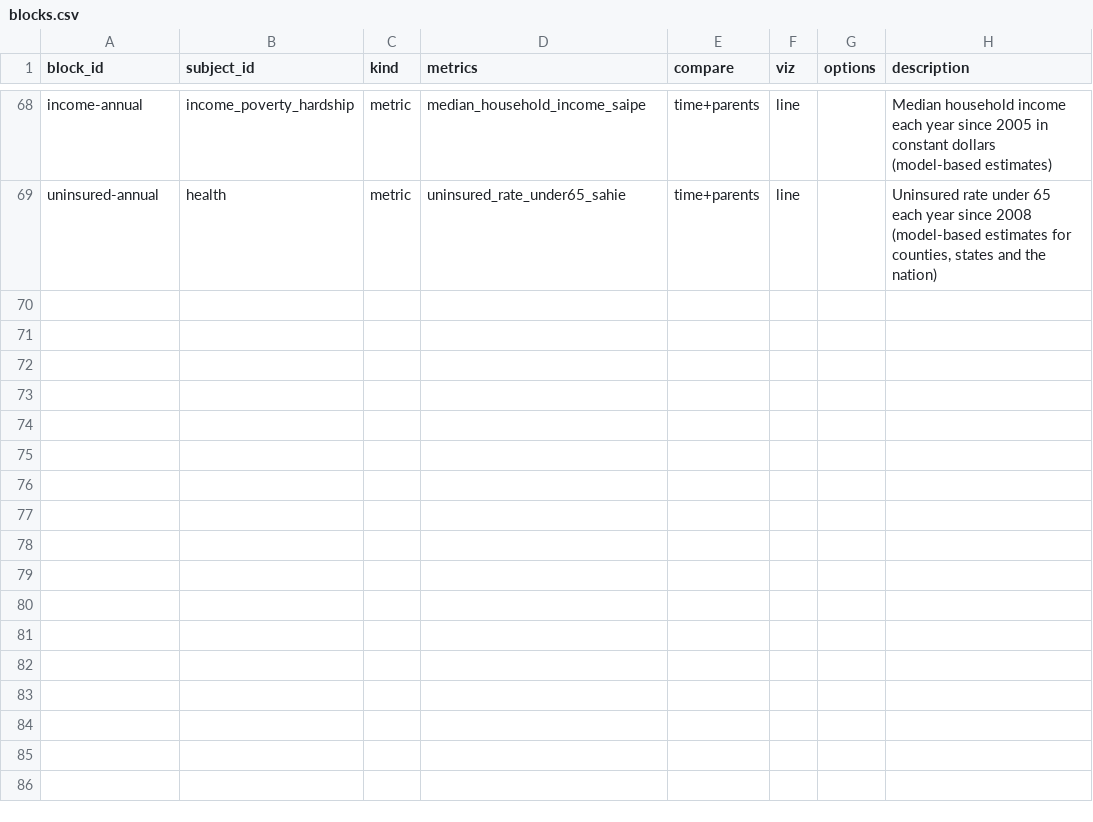
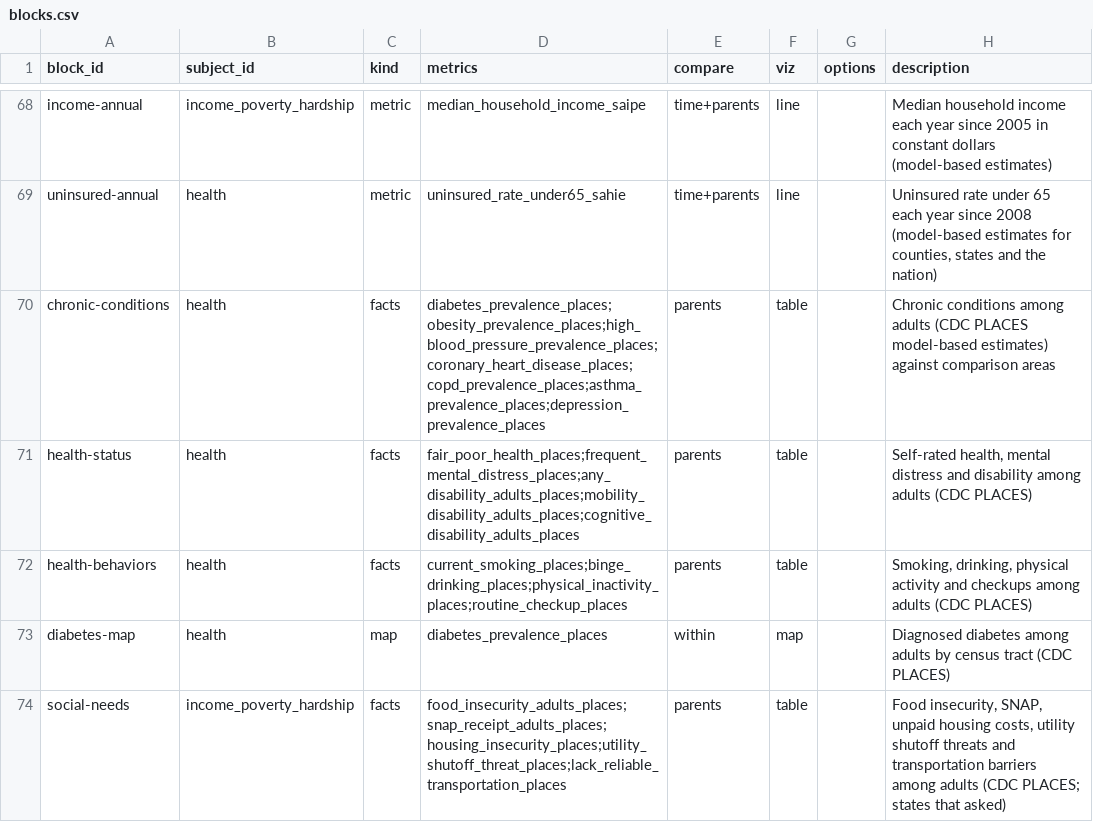
Before and after one commit to jpbranson/geo-report-gen, a CSV file: catalog/blocks.csv, drawn as a sheet; only a part is shown, gaps mark what is left out; the diff names each change by its address in the sheet, - before the commit and + after, or states it on an @@ line.

```diff
--- a/catalog/blocks.csv
+++ b/catalog/blocks.csv
+row 70: chronic-conditions | health | facts | diabetes_prevalence_places;obesity_prevalence_places;high_blood_pressure_prevalence_places;coronary_heart_disease_places;copd_prevalence_places;asthma_prevalence_places;depression_prevalence_places | parents | table |  | Chronic conditions among adults (CDC PLACES model-based estimates) against comparison areas
+row 71: health-status | health | facts | fair_poor_health_places;frequent_mental_distress_places;any_disability_adults_places;mobility_disability_adults_places;cognitive_disability_adults_places | parents | table |  | Self-rated health, mental distress and disability among adults (CDC PLACES)
+row 72: health-behaviors | health | facts | current_smoking_places;binge_drinking_places;physical_inactivity_places;routine_checkup_places | parents | table |  | Smoking, drinking, physical activity and checkups among adults (CDC PLACES)
+row 73: diabetes-map | health | map | diabetes_prevalence_places | within | map |  | Diagnosed diabetes among adults by census tract (CDC PLACES)
+row 74: social-needs | income_poverty_hardship | facts | food_insecurity_adults_places;snap_receipt_adults_places;housing_insecurity_places;utility_shutoff_threat_places;lack_reliable_transportation_places | parents | table |  | Food insecurity, SNAP, unpaid housing costs, utility shutoff threats and transportation barriers among adults (CDC PLACES; states that asked)
```
Also changed, not shown: catalog/recipes.csv, content/text.csv, 15 other files.
